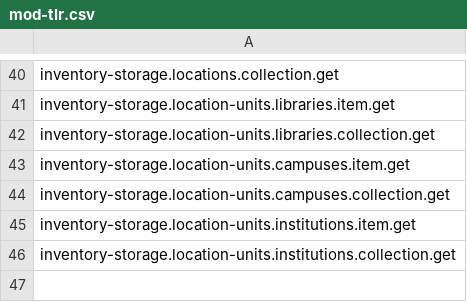
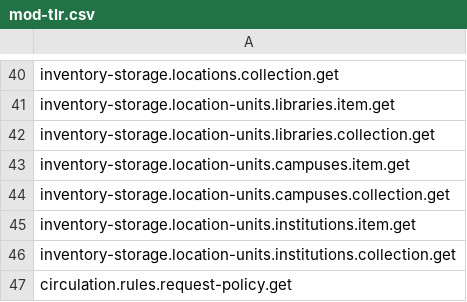
Before and after one commit to folio-org/mod-tlr, a CSV file: src/main/resources/permissions/mod-tlr.csv, drawn as a sheet; only a part is shown, gaps mark what is left out.

```diff
--- a/src/main/resources/permissions/mod-tlr.csv
+++ b/src/main/resources/permissions/mod-tlr.csv
@@ -46 +46,2 @@ inventory-storage.location-units.institutions.item.get
 inventory-storage.location-units.institutions.collection.get
+circulation.rules.request-policy.get
```
Also changed, not shown: 11 other files.
